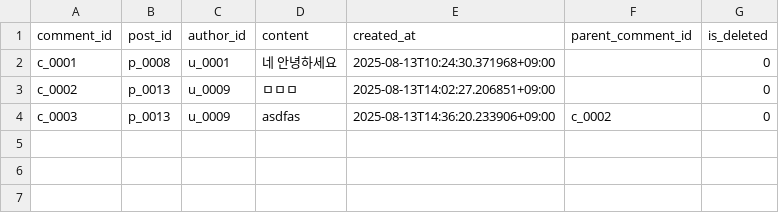
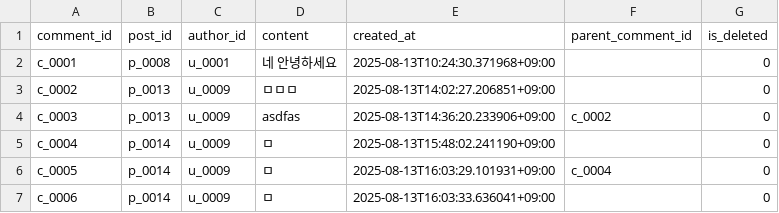
Before and after one commit to Imps2000/sm_project_repo, a CSV file: data/comments.csv, drawn as a sheet.

```diff
--- a/data/comments.csv
+++ b/data/comments.csv
@@ -4 +4,4 @@ c_0002,p_0013,u_0009,ㅁㅁㅁ,2025-08-13T14:02:27.206851+09:00,,0
 c_0003,p_0013,u_0009,asdfas,2025-08-13T14:36:20.233906+09:00,c_0002,0
+c_0004,p_0014,u_0009,ㅁ,2025-08-13T15:48:02.241190+09:00,,0
+c_0005,p_0014,u_0009,ㅁ,2025-08-13T16:03:29.101931+09:00,c_0004,0
+c_0006,p_0014,u_0009,ㅁ,2025-08-13T16:03:33.636041+09:00,,0
```
Also changed, not shown: data/activity_log.csv, data/posts.csv, 6 other files.
